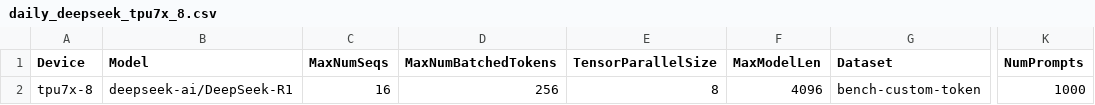
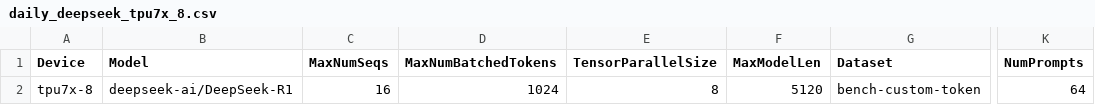
Before and after one commit to QiliangCui/bm-infra, a CSV file: cases/daily_deepseek_tpu7x_8.csv, drawn as a sheet; only a part is shown, gaps mark what is left out; the diff names each change by its address in the sheet, - before the commit and + after, or states it on an @@ line.

```diff
--- a/cases/daily_deepseek_tpu7x_8.csv
+++ b/cases/daily_deepseek_tpu7x_8.csv
-D2 (MaxNumBatchedTokens): 256
+D2 (MaxNumBatchedTokens): 1024
-F2 (MaxModelLen): 4096
+F2 (MaxModelLen): 5120
-K2 (NumPrompts): 1000
+K2 (NumPrompts): 64
```
Also changed, not shown: 1 other file.
